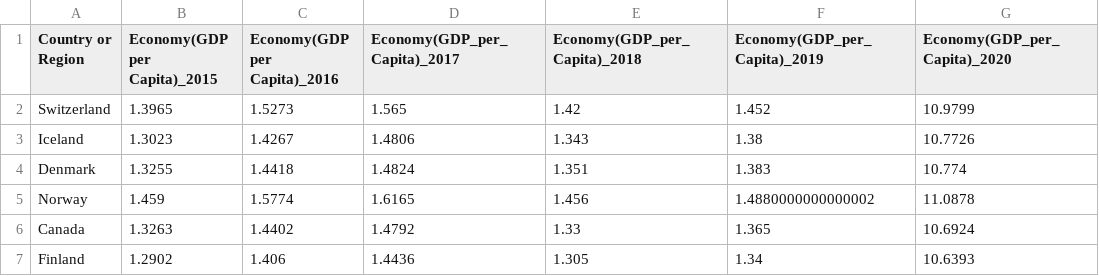
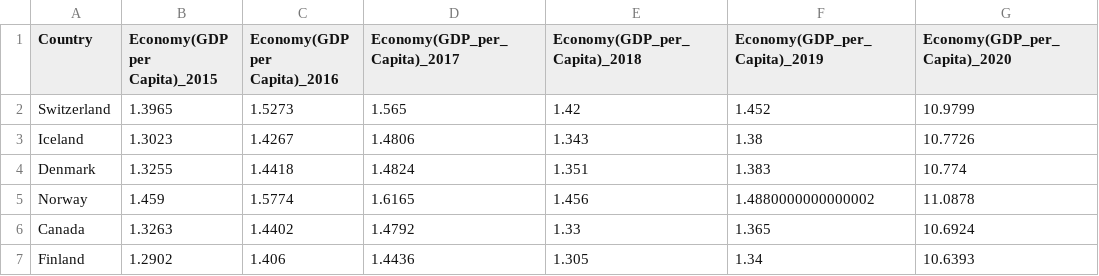
Before and after one commit to benwbarr/ETL-Project, a CSV file: Resources/economy_rankings.csv, drawn as a sheet; only a part is shown.

```diff
--- a/Resources/economy_rankings.csv
+++ b/Resources/economy_rankings.csv
@@ -1,2 +1,2 @@
-Country or Region,Economy(GDP per Capita)_2015,Economy(GDP per Capita)_2016,Economy(GDP_per_Capita)_2017,Economy(GDP_per_Capita)_2018,Economy(GDP_per_Capita)_2019,Economy(GDP_per_Capita)_2020
+Country,Economy(GDP per Capita)_2015,Economy(GDP per Capita)_2016,Economy(GDP_per_Capita)_2017,Economy(GDP_per_Capita)_2018,Economy(GDP_per_Capita)_2019,Economy(GDP_per_Capita)_2020
 Switzerland,1.3965,1.5273,1.565,1.42,1.452,10.9799
```
Also changed, not shown: Resources/life_rankings.csv, 1 other file.
